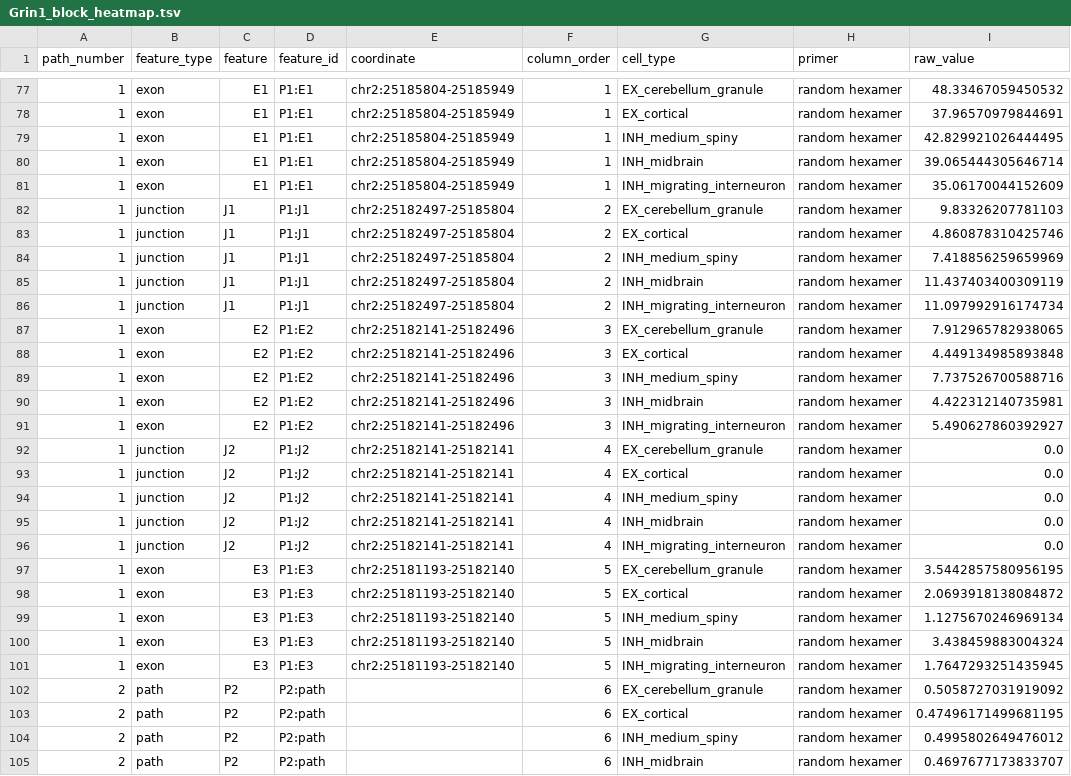
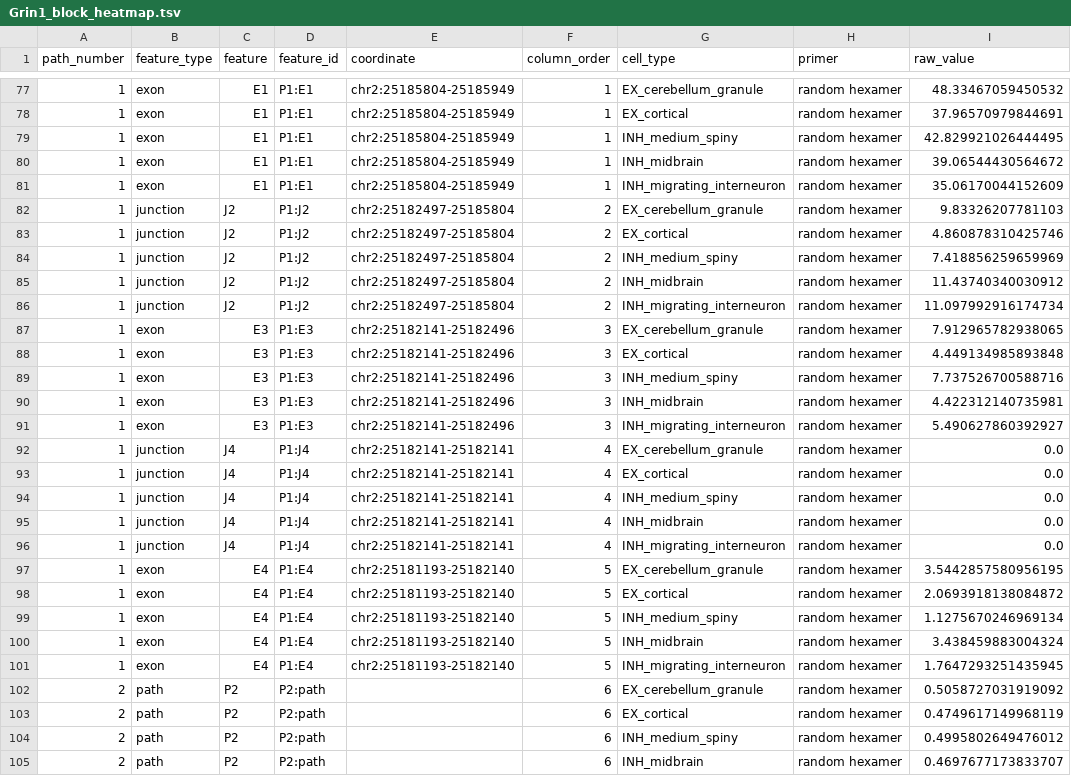
Before and after one commit to davidaknowles/tealeaf, a TSV file: analyses/priming_sashimi/Grin1/Grin1_block_heatmap.tsv, drawn as a sheet; only a part is shown, gaps mark what is left out; the diff covers the shown part only.

```diff
--- a/analyses/priming_sashimi/Grin1/Grin1_block_heatmap.tsv
+++ b/analyses/priming_sashimi/Grin1/Grin1_block_heatmap.tsv
@@ -79,26 +79,26 @@ path_number	feature_type	feature	feature_id	coordinate	column_order	cell_type	pr
 1	exon	E1	P1:E1	chr2:25185804-25185949	1	INH_medium_spiny	random hexamer	42.829921026444495
-1	exon	E1	P1:E1	chr2:25185804-25185949	1	INH_midbrain	random hexamer	39.065444305646714
+1	exon	E1	P1:E1	chr2:25185804-25185949	1	INH_midbrain	random hexamer	39.06544430564672
 1	exon	E1	P1:E1	chr2:25185804-25185949	1	INH_migrating_interneuron	random hexamer	35.06170044152609
-1	junction	J1	P1:J1	chr2:25182497-25185804	2	EX_cerebellum_granule	random hexamer	9.83326207781103
-1	junction	J1	P1:J1	chr2:25182497-25185804	2	EX_cortical	random hexamer	4.860878310425746
-1	junction	J1	P1:J1	chr2:25182497-25185804	2	INH_medium_spiny	random hexamer	7.418856259659969
-1	junction	J1	P1:J1	chr2:25182497-25185804	2	INH_midbrain	random hexamer	11.437403400309119
-1	junction	J1	P1:J1	chr2:25182497-25185804	2	INH_migrating_interneuron	random hexamer	11.097992916174734
-1	exon	E2	P1:E2	chr2:25182141-25182496	3	EX_cerebellum_granule	random hexamer	7.912965782938065
-1	exon	E2	P1:E2	chr2:25182141-25182496	3	EX_cortical	random hexamer	4.449134985893848
-1	exon	E2	P1:E2	chr2:25182141-25182496	3	INH_medium_spiny	random hexamer	7.737526700588716
-1	exon	E2	P1:E2	chr2:25182141-25182496	3	INH_midbrain	random hexamer	4.422312140735981
-1	exon	E2	P1:E2	chr2:25182141-25182496	3	INH_migrating_interneuron	random hexamer	5.490627860392927
-1	junction	J2	P1:J2	chr2:25182141-25182141	4	EX_cerebellum_granule	random hexamer	0.0
-1	junction	J2	P1:J2	chr2:25182141-25182141	4	EX_cortical	random hexamer	0.0
-1	junction	J2	P1:J2	chr2:25182141-25182141	4	INH_medium_spiny	random hexamer	0.0
-1	junction	J2	P1:J2	chr2:25182141-25182141	4	INH_midbrain	random hexamer	0.0
-1	junction	J2	P1:J2	chr2:25182141-25182141	4	INH_migrating_interneuron	random hexamer	0.0
-1	exon	E3	P1:E3	chr2:25181193-25182140	5	EX_cerebellum_granule	random hexamer	3.5442857580956195
-1	exon	E3	P1:E3	chr2:25181193-25182140	5	EX_cortical	random hexamer	2.0693918138084872
-1	exon	E3	P1:E3	chr2:25181193-25182140	5	INH_medium_spiny	random hexamer	1.1275670246969134
-1	exon	E3	P1:E3	chr2:25181193-25182140	5	INH_midbrain	random hexamer	3.438459883004324
-1	exon	E3	P1:E3	chr2:25181193-25182140	5	INH_migrating_interneuron	random hexamer	1.7647293251435945
+1	junction	J2	P1:J2	chr2:25182497-25185804	2	EX_cerebellum_granule	random hexamer	9.83326207781103
+1	junction	J2	P1:J2	chr2:25182497-25185804	2	EX_cortical	random hexamer	4.860878310425746
+1	junction	J2	P1:J2	chr2:25182497-25185804	2	INH_medium_spiny	random hexamer	7.418856259659969
+1	junction	J2	P1:J2	chr2:25182497-25185804	2	INH_midbrain	random hexamer	11.43740340030912
+1	junction	J2	P1:J2	chr2:25182497-25185804	2	INH_migrating_interneuron	random hexamer	11.097992916174734
+1	exon	E3	P1:E3	chr2:25182141-25182496	3	EX_cerebellum_granule	random hexamer	7.912965782938065
+1	exon	E3	P1:E3	chr2:25182141-25182496	3	EX_cortical	random hexamer	4.449134985893848
+1	exon	E3	P1:E3	chr2:25182141-25182496	3	INH_medium_spiny	random hexamer	7.737526700588716
+1	exon	E3	P1:E3	chr2:25182141-25182496	3	INH_midbrain	random hexamer	4.422312140735981
+1	exon	E3	P1:E3	chr2:25182141-25182496	3	INH_migrating_interneuron	random hexamer	5.490627860392927
+1	junction	J4	P1:J4	chr2:25182141-25182141	4	EX_cerebellum_granule	random hexamer	0.0
+1	junction	J4	P1:J4	chr2:25182141-25182141	4	EX_cortical	random hexamer	0.0
+1	junction	J4	P1:J4	chr2:25182141-25182141	4	INH_medium_spiny	random hexamer	0.0
+1	junction	J4	P1:J4	chr2:25182141-25182141	4	INH_midbrain	random hexamer	0.0
+1	junction	J4	P1:J4	chr2:25182141-25182141	4	INH_migrating_interneuron	random hexamer	0.0
+1	exon	E4	P1:E4	chr2:25181193-25182140	5	EX_cerebellum_granule	random hexamer	3.5442857580956195
+1	exon	E4	P1:E4	chr2:25181193-25182140	5	EX_cortical	random hexamer	2.0693918138084872
+1	exon	E4	P1:E4	chr2:25181193-25182140	5	INH_medium_spiny	random hexamer	1.1275670246969134
+1	exon	E4	P1:E4	chr2:25181193-25182140	5	INH_midbrain	random hexamer	3.438459883004324
+1	exon	E4	P1:E4	chr2:25181193-25182140	5	INH_migrating_interneuron	random hexamer	1.7647293251435945
 2	path	P2	P2:path		6	EX_cerebellum_granule	random hexamer	0.5058727031919092
-2	path	P2	P2:path		6	EX_cortical	random hexamer	0.47496171499681195
+2	path	P2	P2:path		6	EX_cortical	random hexamer	0.4749617149968119
 2	path	P2	P2:path		6	INH_medium_spiny	random hexamer	0.4995802649476012
```
Also changed, not shown: 100 edited cells elsewhere in this file, analyses/priming_sashimi/App/App_block_heatmap.tsv, analyses/priming_sashimi/Gria2/Gria2_block_heatmap.tsv, 14 other files.
